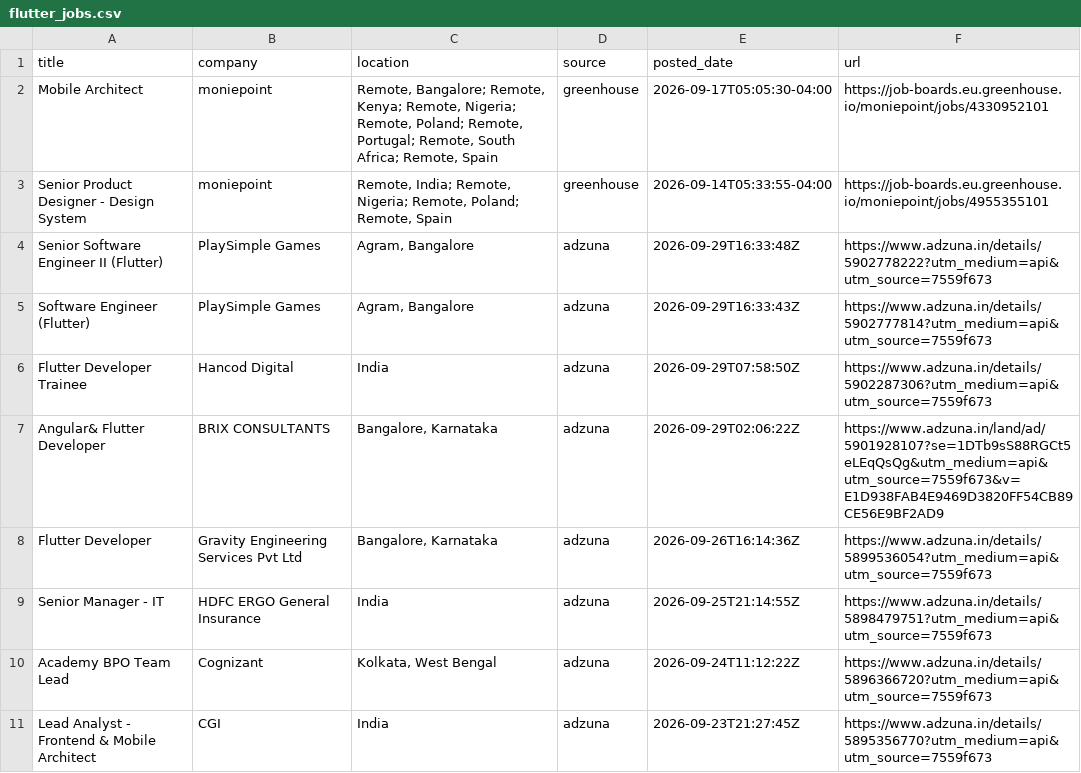
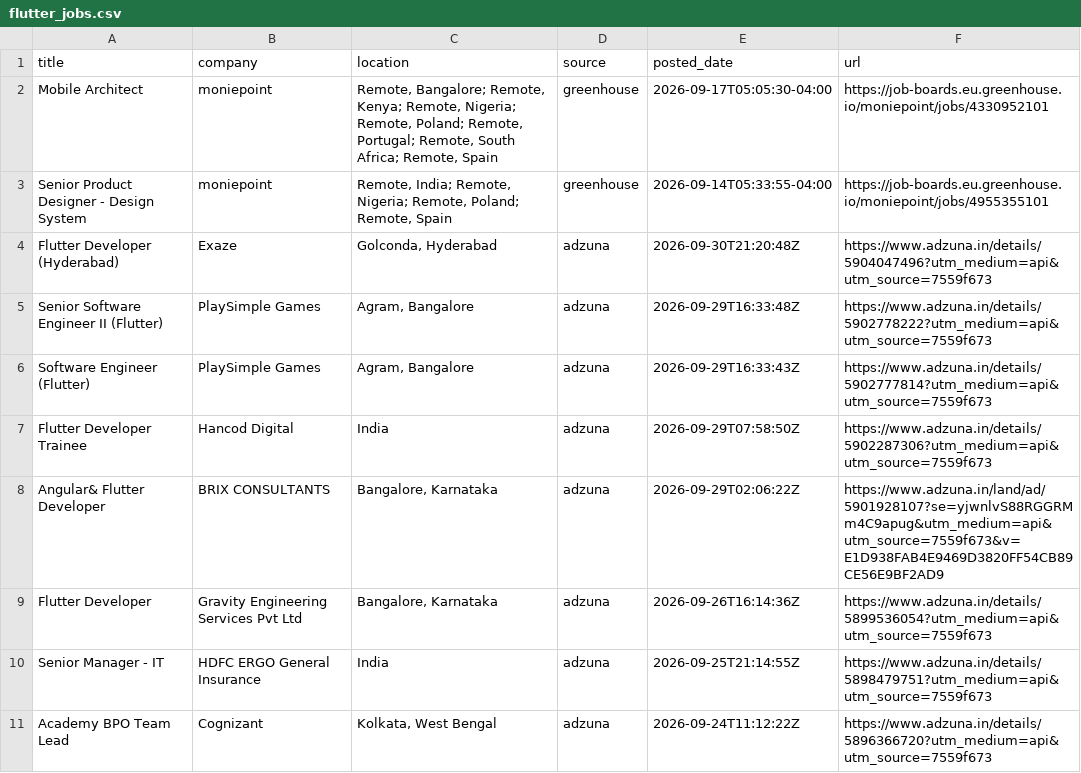
Before and after one commit to jatin-web/flutter-jobs-finder, a CSV file: output/flutter_jobs.csv, drawn as a sheet; only a part is shown; the shorter side is filled out with more unchanged rows; the diff covers the shown part only.

```diff
--- a/output/flutter_jobs.csv
+++ b/output/flutter_jobs.csv
@@ -3,2 +3,3 @@ Mobile Architect ,moniepoint,"Remote, Bangalore; Remote, Kenya; Remote, Nigeria;
 Senior Product Designer - Design System,moniepoint,"Remote, India; Remote, Nigeria; Remote, Poland; Remote, Spain",greenhouse,2026-09-14T05:33:55-04:00,https://job-boards.eu.greenhouse.io/moniepoint/jobs/4955355101
+Flutter Developer (Hyderabad),Exaze,"Golconda, Hyderabad",adzuna,2026-09-30T21:20:48Z,https://www.adzuna.in/details/5904047496?utm_medium=api&utm_source=7559f673
 Senior Software Engineer II (Flutter),PlaySimple Games,"Agram, Bangalore",adzuna,2026-09-29T16:33:48Z,https://www.adzuna.in/details/5902778222?utm_medium=api&utm_source=7559f673
@@ -6,3 +7,3 @@ Software Engineer (Flutter),PlaySimple Games,"Agram, Bangalore",adzuna,2026-09-2
 Flutter Developer Trainee,Hancod Digital,India,adzuna,2026-09-29T07:58:50Z,https://www.adzuna.in/details/5902287306?utm_medium=api&utm_source=7559f673
-Angular& Flutter Developer,BRIX CONSULTANTS,"Bangalore, Karnataka",adzuna,2026-09-29T02:06:22Z,https://www.adzuna.in/land/ad/5901928107?se=1DTb9sS88RGCt5eLEqQsQg&utm_medium=api&utm_source=7559f673&v=E1D938FAB4E9469D3820FF54CB89CE56E9BF2AD9
+Angular& Flutter Developer,BRIX CONSULTANTS,"Bangalore, Karnataka",adzuna,2026-09-29T02:06:22Z,https://www.adzuna.in/land/ad/5901928107?se=yjwnlvS88RGGRMm4C9apug&utm_medium=api&utm_source=7559f673&v=E1D938FAB4E9469D3820FF54CB89CE56E9BF2AD9
 Flutter Developer,Gravity Engineering Services Pvt Ltd,"Bangalore, Karnataka",adzuna,2026-09-26T16:14:36Z,https://www.adzuna.in/details/5899536054?utm_medium=api&utm_source=7559f673
```
Also changed, not shown: 3 edited cells elsewhere in this file, 5 other files.
